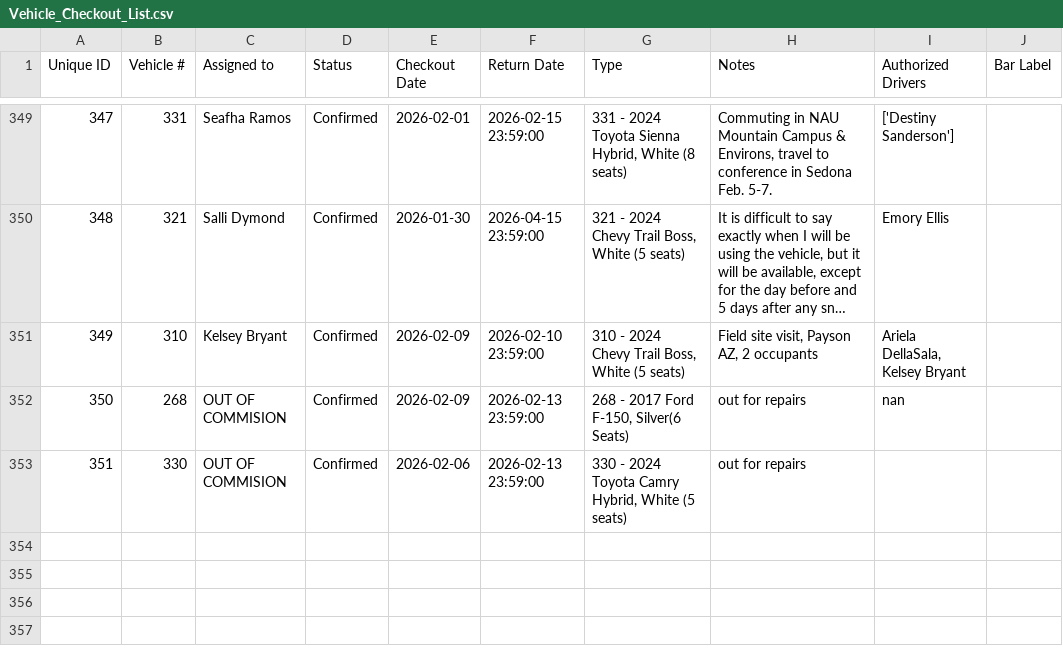
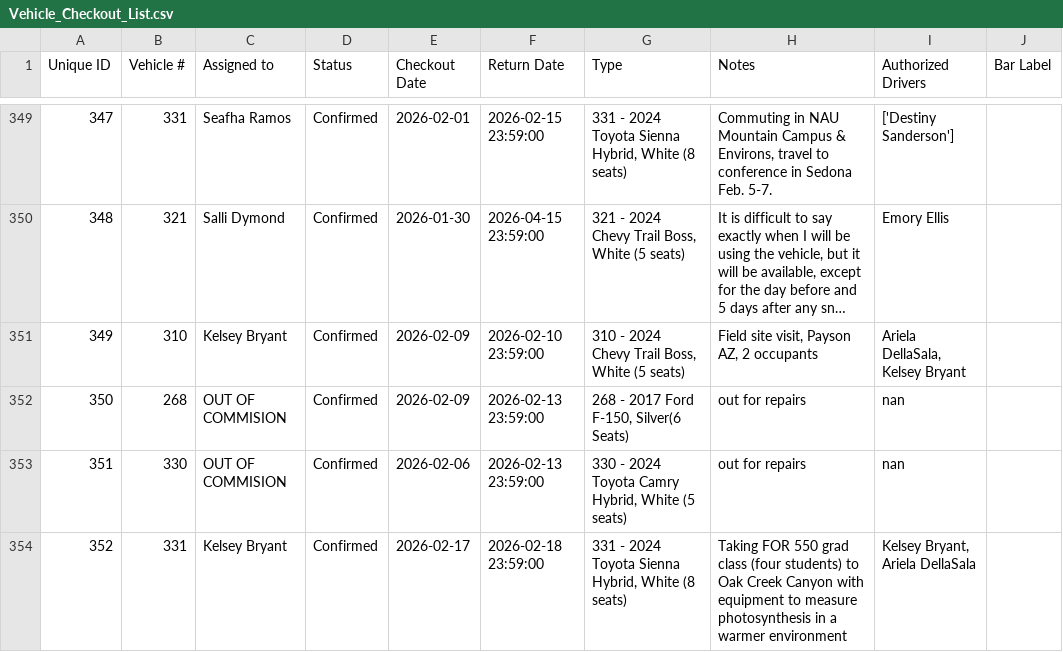
Before and after one commit to forestryvehicleadmin/Vehicle_Gantt, a CSV file: Vehicle_Checkout_List.csv, drawn as a sheet; only a part is shown, gaps mark what is left out; long unchanged cells end in …; the diff names each change by its address in the sheet, - before the commit and + after, or states it on an @@ line.

Commit message:
Added new entry

```diff
--- a/Vehicle_Checkout_List.csv
+++ b/Vehicle_Checkout_List.csv
-I353 (Authorized Drivers): (empty)
+I353 (Authorized Drivers): nan
+row 354: 352 | 331 | Kelsey Bryant | Confirmed | 2026-02-17 | 2026-02-18 23:59:00 | 331 - 2024 Toyota Sienna Hybrid, White (8 seats) | Taking FOR 550 grad class (four students) to Oak Creek Canyon with equipment to measure photosynthesis in a warmer environment | Kelsey Bryant, Ariela DellaSala
```
